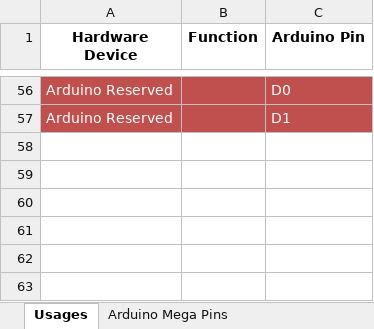
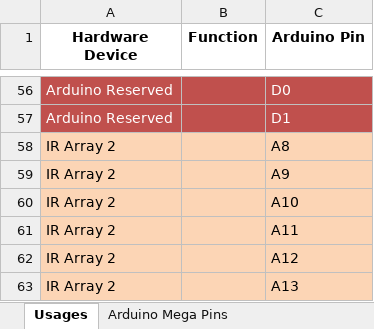
Before and after one commit to Hyrum-Coleman/mechatronics-goats, an Excel workbook: Pins/Organized_Pin_Table.xlsx, sheet Usages, drawn as a sheet; only a part is shown, gaps mark what is left out; values as stored, in another font and other column widths than the file's, no borders; the diff names each change by its address in the sheet, - before the commit and + after, or states it on an @@ line.

Commit message:
Update wiring diagram and pin table for new rear IR array

```diff
--- a/Pins/Organized_Pin_Table.xlsx (sheet Usages)
+++ b/Pins/Organized_Pin_Table.xlsx (sheet Usages)
+row 58: IR Array 2 |  | A8
+row 59: IR Array 2 |  | A9
+row 60: IR Array 2 |  | A10
+row 61: IR Array 2 |  | A11
+row 62: IR Array 2 |  | A12
+row 63: IR Array 2 |  | A13
```
Also changed, not shown: sheet Arduino Mega Pins, 1 other file.
